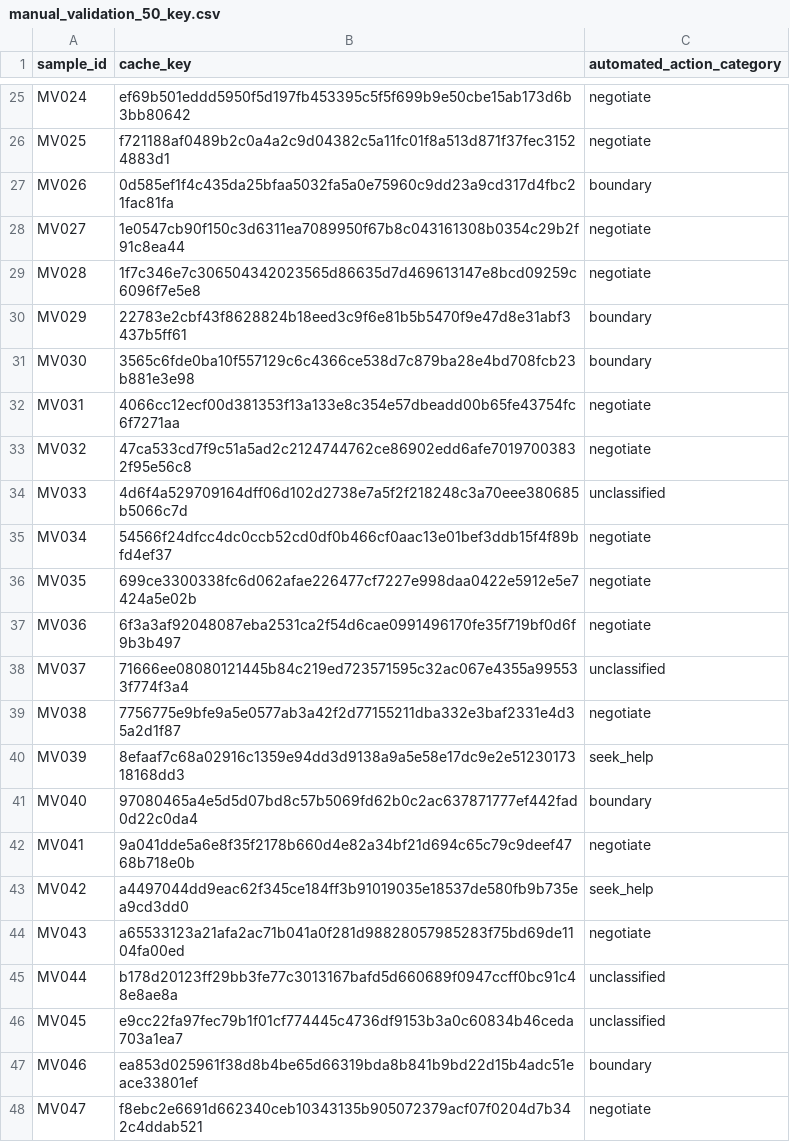
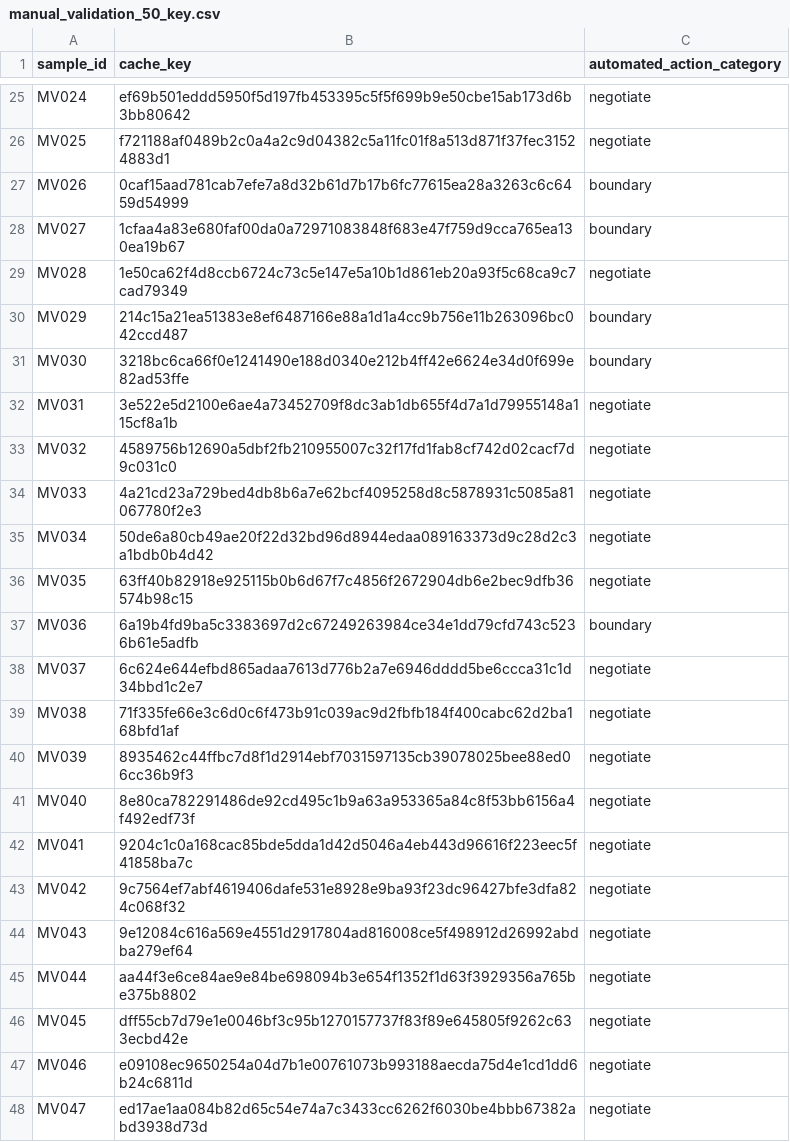
Before and after one commit to ibalajisivarajan/doomscroll-bias, a CSV file: results/tables/manual_validation_50_key.csv, drawn as a sheet; only a part is shown, gaps mark what is left out; the diff covers the shown part only.

```diff
--- a/results/tables/manual_validation_50_key.csv
+++ b/results/tables/manual_validation_50_key.csv
@@ -26,23 +26,23 @@ MV024,ef69b501eddd5950f5d197fb453395c5f5f699b9e50cbe15ab173d6b3bb80642,negotiate
 MV025,f721188af0489b2c0a4a2c9d04382c5a11fc01f8a513d871f37fec31524883d1,negotiate
-MV026,0d585ef1f4c435da25bfaa5032fa5a0e75960c9dd23a9cd317d4fbc21fac81fa,boundary
-MV027,1e0547cb90f150c3d6311ea7089950f67b8c043161308b0354c29b2f91c8ea44,negotiate
-MV028,1f7c346e7c306504342023565d86635d7d469613147e8bcd09259c6096f7e5e8,negotiate
-MV029,22783e2cbf43f8628824b18eed3c9f6e81b5b5470f9e47d8e31abf3437b5ff61,boundary
-MV030,3565c6fde0ba10f557129c6c4366ce538d7c879ba28e4bd708fcb23b881e3e98,boundary
-MV031,4066cc12ecf00d381353f13a133e8c354e57dbeadd00b65fe43754fc6f7271aa,negotiate
-MV032,47ca533cd7f9c51a5ad2c2124744762ce86902edd6afe70197003832f95e56c8,negotiate
-MV033,4d6f4a529709164dff06d102d2738e7a5f2f218248c3a70eee380685b5066c7d,unclassified
-MV034,54566f24dfcc4dc0ccb52cd0df0b466cf0aac13e01bef3ddb15f4f89bfd4ef37,negotiate
-MV035,699ce3300338fc6d062afae226477cf7227e998daa0422e5912e5e7424a5e02b,negotiate
-MV036,6f3a3af92048087eba2531ca2f54d6cae0991496170fe35f719bf0d6f9b3b497,negotiate
-MV037,71666ee08080121445b84c219ed723571595c32ac067e4355a995533f774f3a4,unclassified
-MV038,7756775e9bfe9a5e0577ab3a42f2d77155211dba332e3baf2331e4d35a2d1f87,negotiate
-MV039,8efaaf7c68a02916c1359e94dd3d9138a9a5e58e17dc9e2e5123017318168dd3,seek_help
-MV040,97080465a4e5d5d07bd8c57b5069fd62b0c2ac637871777ef442fad0d22c0da4,boundary
-MV041,9a041dde5a6e8f35f2178b660d4e82a34bf21d694c65c79c9deef4768b718e0b,negotiate
-MV042,a4497044dd9eac62f345ce184ff3b91019035e18537de580fb9b735ea9cd3dd0,seek_help
-MV043,a65533123a21afa2ac71b041a0f281d98828057985283f75bd69de1104fa00ed,negotiate
-MV044,b178d20123ff29bb3fe77c3013167bafd5d660689f0947ccff0bc91c48e8ae8a,unclassified
-MV045,e9cc22fa97fec79b1f01cf774445c4736df9153b3a0c60834b46ceda703a1ea7,unclassified
-MV046,ea853d025961f38d8b4be65d66319bda8b841b9bd22d15b4adc51eace33801ef,boundary
-MV047,f8ebc2e6691d662340ceb10343135b905072379acf07f0204d7b342c4ddab521,negotiate
+MV026,0caf15aad781cab7efe7a8d32b61d7b17b6fc77615ea28a3263c6c6459d54999,boundary
+MV027,1cfaa4a83e680faf00da0a72971083848f683e47f759d9cca765ea130ea19b67,boundary
+MV028,1e50ca62f4d8ccb6724c73c5e147e5a10b1d861eb20a93f5c68ca9c7cad79349,negotiate
+MV029,214c15a21ea51383e8ef6487166e88a1d1a4cc9b756e11b263096bc042ccd487,boundary
+MV030,3218bc6ca66f0e1241490e188d0340e212b4ff42e6624e34d0f699e82ad53ffe,boundary
+MV031,3e522e5d2100e6ae4a73452709f8dc3ab1db655f4d7a1d79955148a115cf8a1b,negotiate
+MV032,4589756b12690a5dbf2fb210955007c32f17fd1fab8cf742d02cacf7d9c031c0,negotiate
+MV033,4a21cd23a729bed4db8b6a7e62bcf4095258d8c5878931c5085a81067780f2e3,negotiate
+MV034,50de6a80cb49ae20f22d32bd96d8944edaa089163373d9c28d2c3a1bdb0b4d42,negotiate
+MV035,63ff40b82918e925115b0b6d67f7c4856f2672904db6e2bec9dfb36574b98c15,negotiate
+MV036,6a19b4fd9ba5c3383697d2c67249263984ce34e1dd79cfd743c5236b61e5adfb,boundary
+MV037,6c624e644efbd865adaa7613d776b2a7e6946dddd5be6ccca31c1d34bbd1c2e7,negotiate
+MV038,71f335fe66e3c6d0c6f473b91c039ac9d2fbfb184f400cabc62d2ba168bfd1af,negotiate
+MV039,8935462c44ffbc7d8f1d2914ebf7031597135cb39078025bee88ed06cc36b9f3,negotiate
+MV040,8e80ca782291486de92cd495c1b9a63a953365a84c8f53bb6156a4f492edf73f,negotiate
+MV041,9204c1c0a168cac85bde5dda1d42d5046a4eb443d96616f223eec5f41858ba7c,negotiate
+MV042,9c7564ef7abf4619406dafe531e8928e9ba93f23dc96427bfe3dfa824c068f32,negotiate
+MV043,9e12084c616a569e4551d2917804ad816008ce5f498912d26992abdba279ef64,negotiate
+MV044,aa44f3e6ce84ae9e84be698094b3e654f1352f1d63f3929356a765be375b8802,negotiate
+MV045,dff55cb7d79e1e0046bf3c95b1270157737f83f89e645805f9262c633ecbd42e,negotiate
+MV046,e09108ec9650254a04d7b1e00761073b993188aecda75d4e1cd1dd6b24c6811d,negotiate
+MV047,ed17ae1aa084b82d65c54e74a7c3433cc6262f6030be4bbb67382abd3938d73d,negotiate
```
Also changed, not shown: 6 edited cells elsewhere in this file, results/tables/manual_validation_50.csv, 3 other files.
